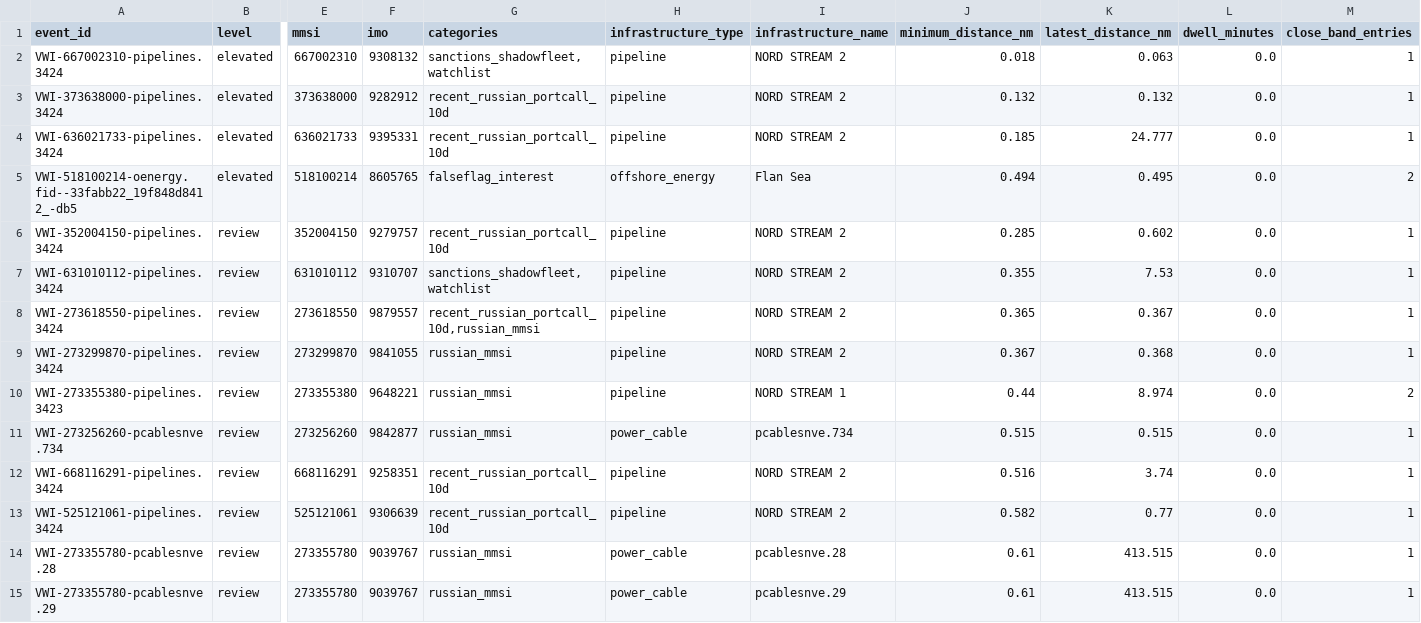
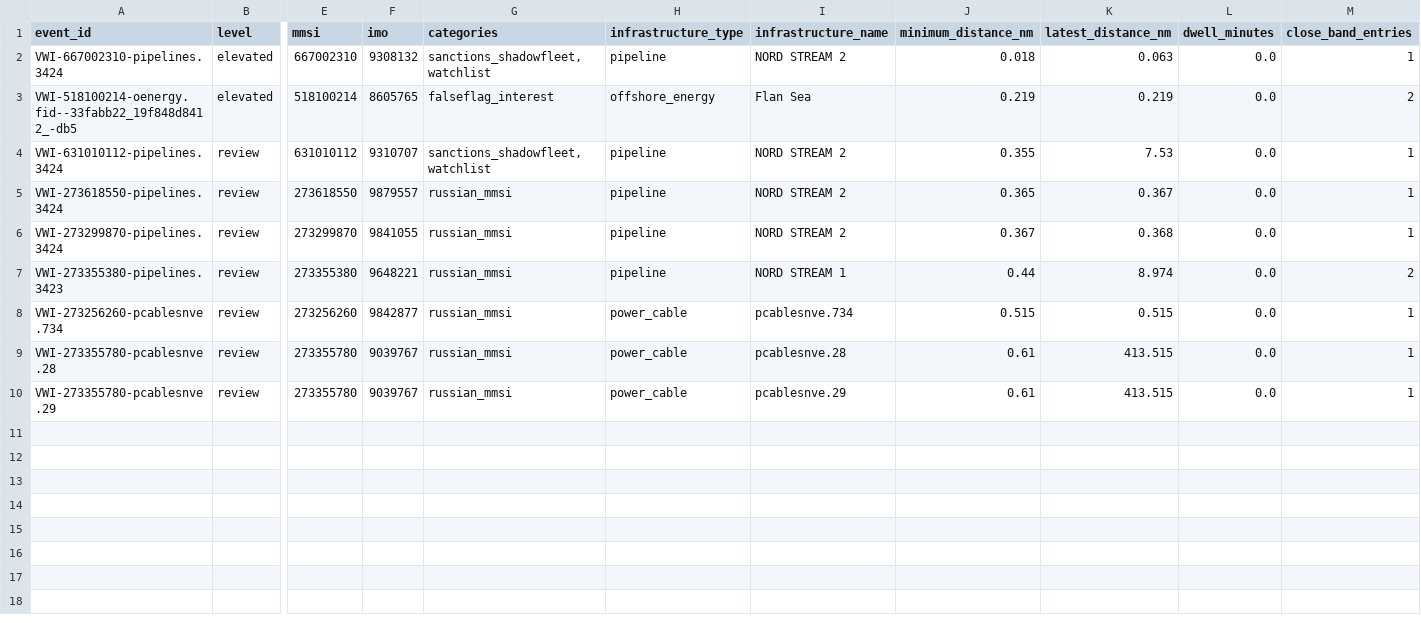
Before and after one commit to mowlsint/VoodooWhiskers, a CSV file: public/downloads/infrastructure_watch_latest.csv, drawn as a sheet; only a part is shown, gaps mark what is left out; removed rows and columns are numbered as before the commit, all else as after; rows hold the shown columns only; the diff names each change by its address in the sheet, - before the commit and + after, or states it on an @@ line.

```diff
--- a/public/downloads/infrastructure_watch_latest.csv
+++ b/public/downloads/infrastructure_watch_latest.csv
-row 3: VWI-373638000-pipelines.3424 | elevated | 373638000 | 9282912 | recent_russian_portcall_10d | pipeline | NORD STREAM 2 | 0.132 | 0.132 | 0.0 | 1
-row 4: VWI-636021733-pipelines.3424 | elevated | 636021733 | 9395331 | recent_russian_portcall_10d | pipeline | NORD STREAM 2 | 0.185 | 24.777 | 0.0 | 1
-J3 (minimum_distance_nm): 0.494
+J3 (minimum_distance_nm): 0.219
-K3 (latest_distance_nm): 0.495
+K3 (latest_distance_nm): 0.219
-row 6: VWI-352004150-pipelines.3424 | review | 352004150 | 9279757 | recent_russian_portcall_10d | pipeline | NORD STREAM 2 | 0.285 | 0.602 | 0.0 | 1
-G5 (categories): recent_russian_portcall_10d,russian_mmsi
+G5 (categories): russian_mmsi
-row 12: VWI-668116291-pipelines.3424 | review | 668116291 | 9258351 | recent_russian_portcall_10d | pipeline | NORD STREAM 2 | 0.516 | 3.74 | 0.0 | 1
-row 13: VWI-525121061-pipelines.3424 | review | 525121061 | 9306639 | recent_russian_portcall_10d | pipeline | NORD STREAM 2 | 0.582 | 0.77 | 0.0 | 1
```
Also changed, not shown: 26 other files.
